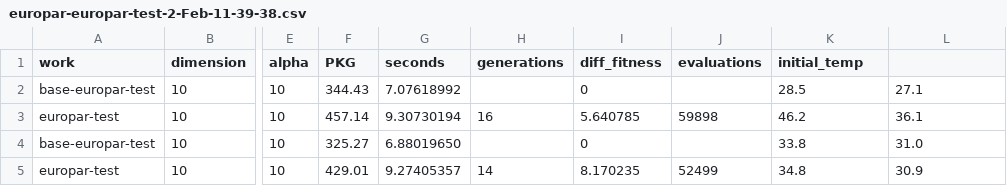
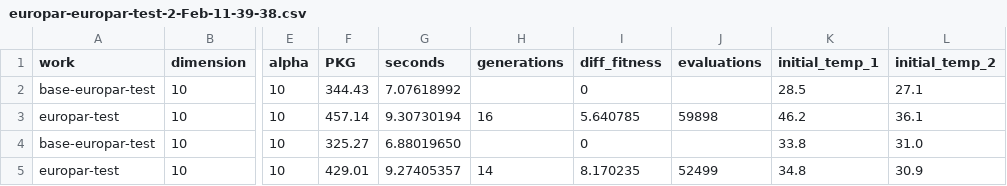
Before and after one commit to cecimerelo/BraveNewAlgorithm.jl, a CSV file: data/europar-europar-test-2-Feb-11-39-38.csv, drawn as a sheet; only a part is shown, gaps mark what is left out; the diff names each change by its address in the sheet, - before the commit and + after, or states it on an @@ line.

```diff
--- a/data/europar-europar-test-2-Feb-11-39-38.csv
+++ b/data/europar-europar-test-2-Feb-11-39-38.csv
-K1: initial_temp
+K1: initial_temp_1
-L1: (empty)
+L1: initial_temp_2
```
Also changed, not shown: 1 other file.
